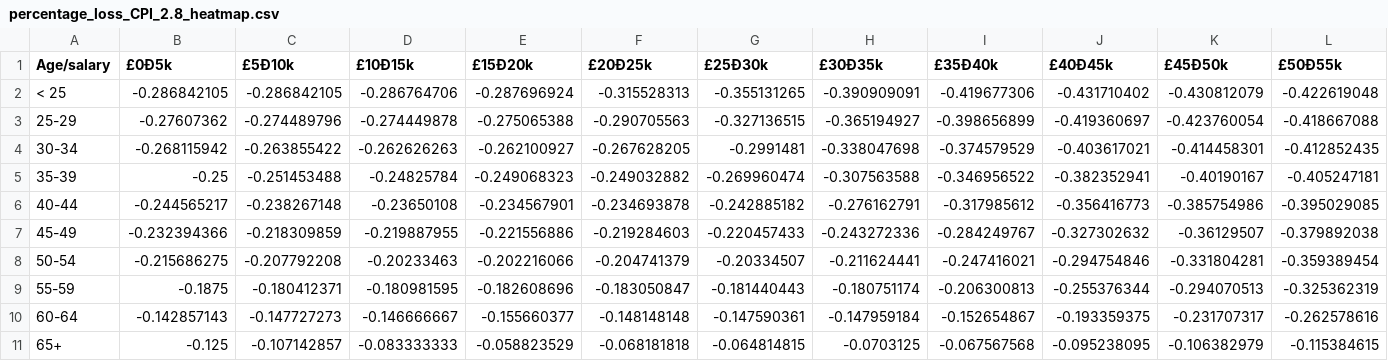
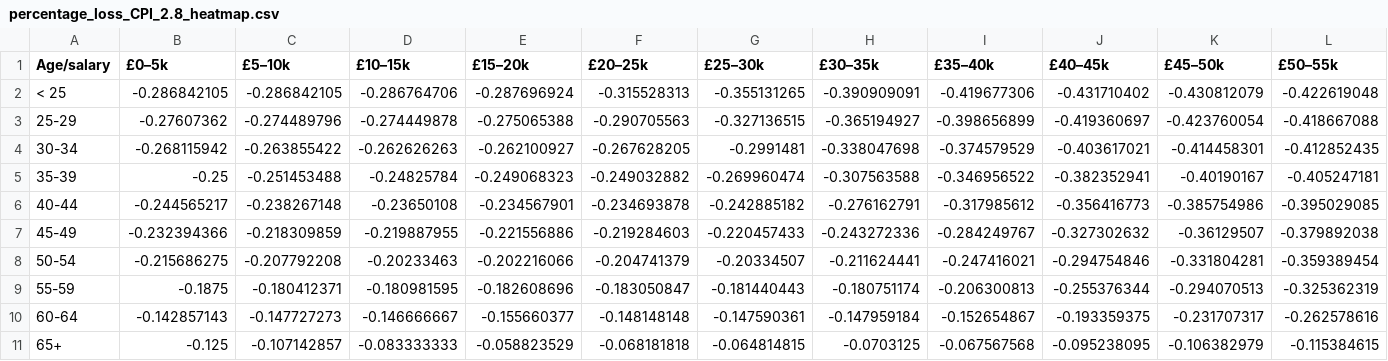
Before and after one commit to SussexUCU/USS, a CSV file: data/USS_modeller/percentage_loss_CPI_2.8_heatmap.csv, drawn as a sheet; only a part is shown; the diff covers the shown part only; the diff names each change by its address in the sheet, - before the commit and + after, or states it on an @@ line.

Commit message:
Add files via upload

```diff
--- a/data/USS_modeller/percentage_loss_CPI_2.8_heatmap.csv
+++ b/data/USS_modeller/percentage_loss_CPI_2.8_heatmap.csv
-B1: £0Ð5k
+B1: £0–5k
-C1: £5Ð10k
+C1: £5–10k
-D1: £10Ð15k
+D1: £10–15k
-E1: £15Ð20k
+E1: £15–20k
-F1: £20Ð25k
+F1: £20–25k
-G1: £25Ð30k
+G1: £25–30k
-H1: £30Ð35k
+H1: £30–35k
-I1: £35Ð40k
+I1: £35–40k
-J1: £40Ð45k
+J1: £40–45k
-K1: £45Ð50k
+K1: £45–50k
-L1: £50Ð55k
+L1: £50–55k
```
Also changed, not shown: 19 edited cells elsewhere in this file.
